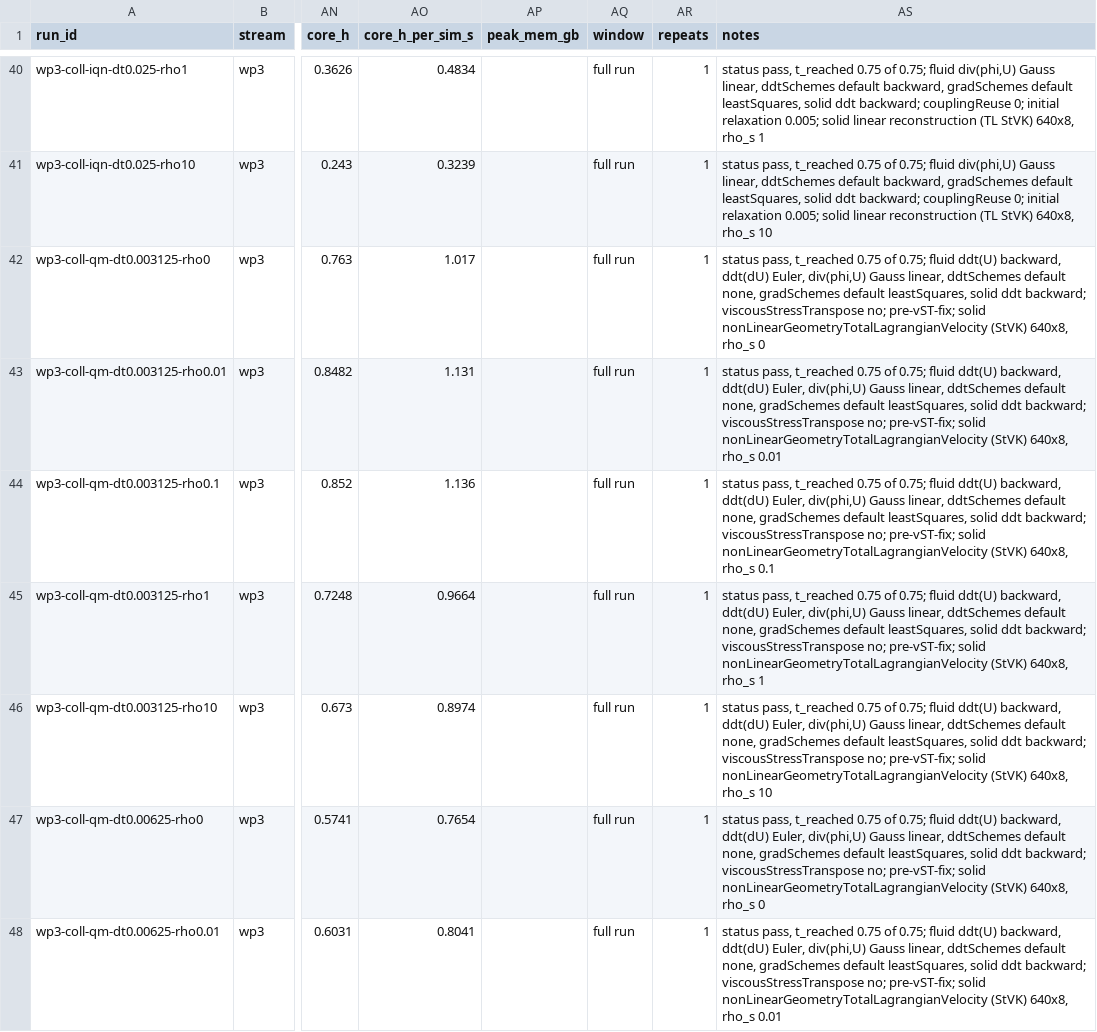
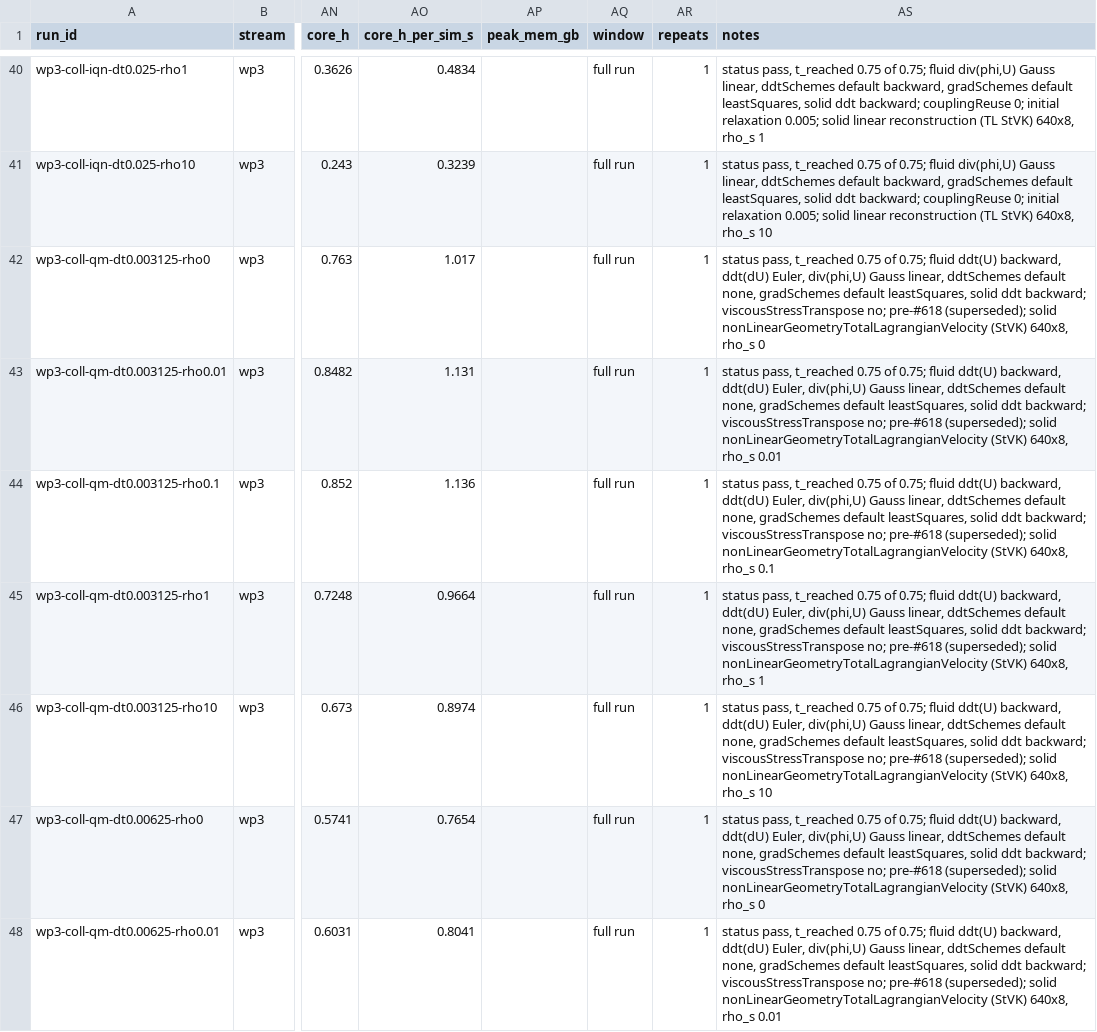
Before and after one commit to philipcardiff/paper-monolithic-fsi, a CSV file: paper-data/campaign/wp3/3b/runs.csv, drawn as a sheet; only a part is shown, gaps mark what is left out; the diff covers the shown part only; the diff names each change by its address in the sheet, - before the commit and + after, or states it on an @@ line.

```diff
--- a/paper-data/campaign/wp3/3b/runs.csv
+++ b/paper-data/campaign/wp3/3b/runs.csv
-AS42 (notes): …viscousStressTranspose no; pre-vST-fix; solid nonLinearGeometryTotalLagrangianVelocity…
+AS42 (notes): …viscousStressTranspose no; pre-#618 (superseded); solid nonLinearGeometryTotalLagrangianVelocity…
-AS43 (notes): …viscousStressTranspose no; pre-vST-fix; solid nonLinearGeometryTotalLagrangianVelocity…
+AS43 (notes): …viscousStressTranspose no; pre-#618 (superseded); solid nonLinearGeometryTotalLagrangianVelocity…
-AS44 (notes): …viscousStressTranspose no; pre-vST-fix; solid nonLinearGeometryTotalLagrangianVelocity…
+AS44 (notes): …viscousStressTranspose no; pre-#618 (superseded); solid nonLinearGeometryTotalLagrangianVelocity…
-AS45 (notes): …viscousStressTranspose no; pre-vST-fix; solid nonLinearGeometryTotalLagrangianVelocity…
+AS45 (notes): …viscousStressTranspose no; pre-#618 (superseded); solid nonLinearGeometryTotalLagrangianVelocity…
-AS46 (notes): …viscousStressTranspose no; pre-vST-fix; solid nonLinearGeometryTotalLagrangianVelocity…
+AS46 (notes): …viscousStressTranspose no; pre-#618 (superseded); solid nonLinearGeometryTotalLagrangianVelocity…
-AS47 (notes): …viscousStressTranspose no; pre-vST-fix; solid nonLinearGeometryTotalLagrangianVelocity…
+AS47 (notes): …viscousStressTranspose no; pre-#618 (superseded); solid nonLinearGeometryTotalLagrangianVelocity…
-AS48 (notes): …viscousStressTranspose no; pre-vST-fix; solid nonLinearGeometryTotalLagrangianVelocity…
+AS48 (notes): …viscousStressTranspose no; pre-#618 (superseded); solid nonLinearGeometryTotalLagrangianVelocity…
```
Also changed, not shown: 21 edited cells elsewhere in this file, paper-data/campaign/wp3/3b/qois.csv, 51 other files.
